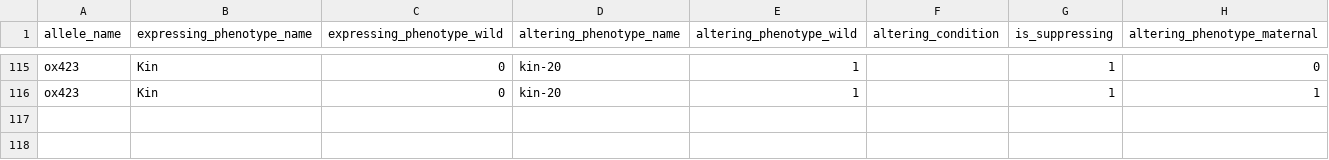
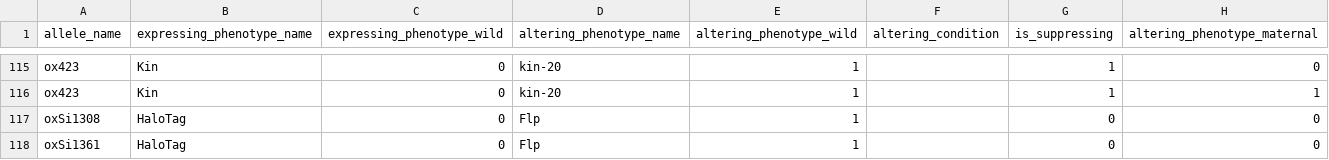
Before and after one commit to mwdavis2/worm-world, a CSV file: src-tauri/seed/expr_relations.csv, drawn as a sheet; only a part is shown, gaps mark what is left out.

```diff
--- a/src-tauri/seed/expr_relations.csv
+++ b/src-tauri/seed/expr_relations.csv
@@ -116 +116,3 @@ ox423,Kin,0,kin-20,1,,1,0
 ox423,Kin,0,kin-20,1,,1,1
+oxSi1308,HaloTag,0,Flp,1,,0,0
+oxSi1361,HaloTag,0,Flp,1,,0,0
```
Also changed, not shown: src-tauri/seed/allele_exprs.csv, src-tauri/seed/alleles.csv, 6 other files.
